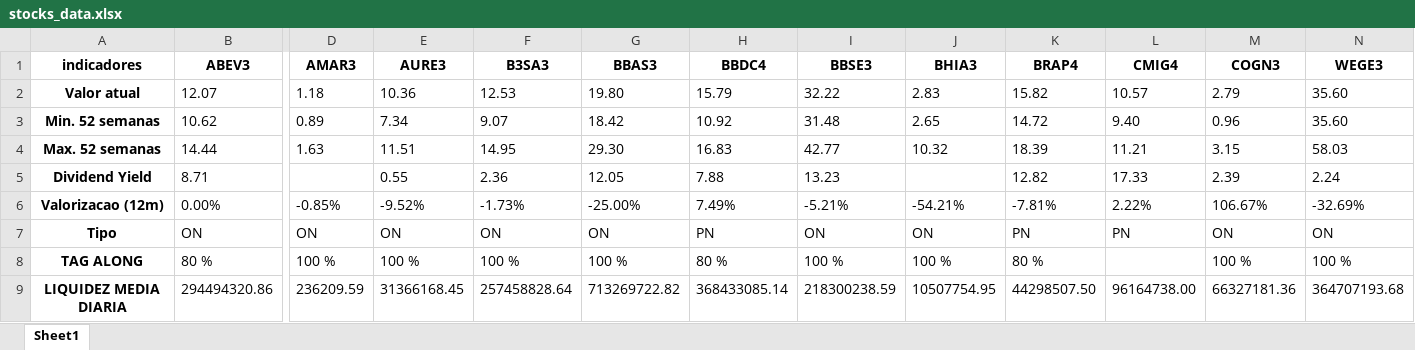
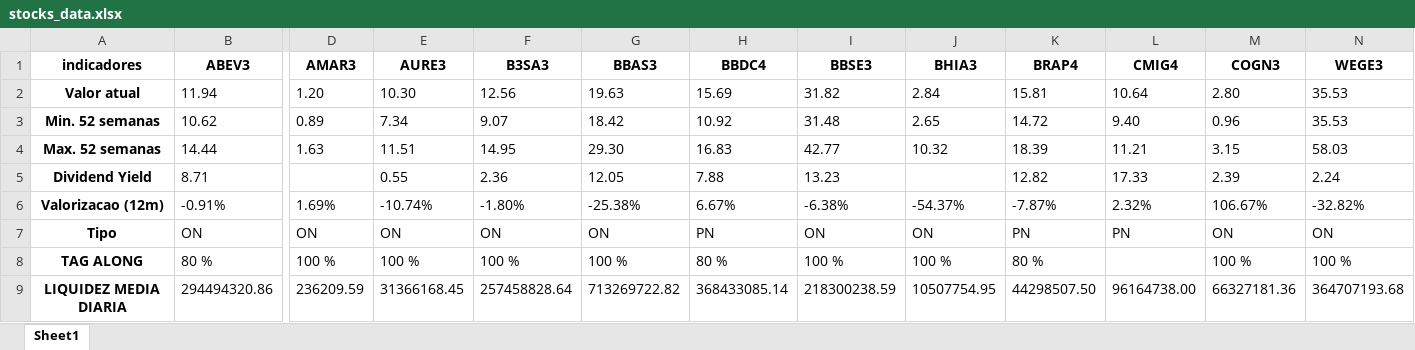
Before and after one commit to puzzoviodev/analisefundamentalistafinal, an Excel workbook: stocks_data.xlsx, sheet Sheet1, drawn as a sheet; only a part is shown, gaps mark what is left out; values as stored, in another font and other column widths than the file's, no borders; the diff covers the shown part only; the diff names each change by its address in the sheet, - before the commit and + after, or states it on an @@ line.

```diff
--- a/stocks_data.xlsx (sheet Sheet1)
+++ b/stocks_data.xlsx (sheet Sheet1)
-B2 (ABEV3): 12.07
+B2 (ABEV3): 11.94
-D2 (AMAR3): 1.18
+D2 (AMAR3): 1.20
-E2 (AURE3): 10.36
+E2 (AURE3): 10.30
-F2 (B3SA3): 12.53
+F2 (B3SA3): 12.56
-G2 (BBAS3): 19.80
+G2 (BBAS3): 19.63
-H2 (BBDC4): 15.79
+H2 (BBDC4): 15.69
-I2 (BBSE3): 32.22
+I2 (BBSE3): 31.82
-J2 (BHIA3): 2.83
+J2 (BHIA3): 2.84
-K2 (BRAP4): 15.82
+K2 (BRAP4): 15.81
-L2 (CMIG4): 10.57
+L2 (CMIG4): 10.64
-M2 (COGN3): 2.79
+M2 (COGN3): 2.80
-N2:N3 (WEGE3): 35.60
+N2:N3 (WEGE3): 35.53
-B6 (ABEV3): 0.00%
+B6 (ABEV3): -0.91%
-D6 (AMAR3): -0.85%
+D6 (AMAR3): 1.69%
-E6 (AURE3): -9.52%
+E6 (AURE3): -10.74%
-F6 (B3SA3): -1.73%
+F6 (B3SA3): -1.80%
-G6 (BBAS3): -25.00%
+G6 (BBAS3): -25.38%
-H6 (BBDC4): 7.49%
+H6 (BBDC4): 6.67%
-I6 (BBSE3): -5.21%
+I6 (BBSE3): -6.38%
-J6 (BHIA3): -54.21%
+J6 (BHIA3): -54.37%
-K6 (BRAP4): -7.81%
+K6 (BRAP4): -7.87%
-L6 (CMIG4): 2.22%
+L6 (CMIG4): 2.32%
-N6 (WEGE3): -32.69%
+N6 (WEGE3): -32.82%
```
Also changed, not shown: 2 edited cells elsewhere in this sheet, StatusInvest.xlsx, 2 other files.
